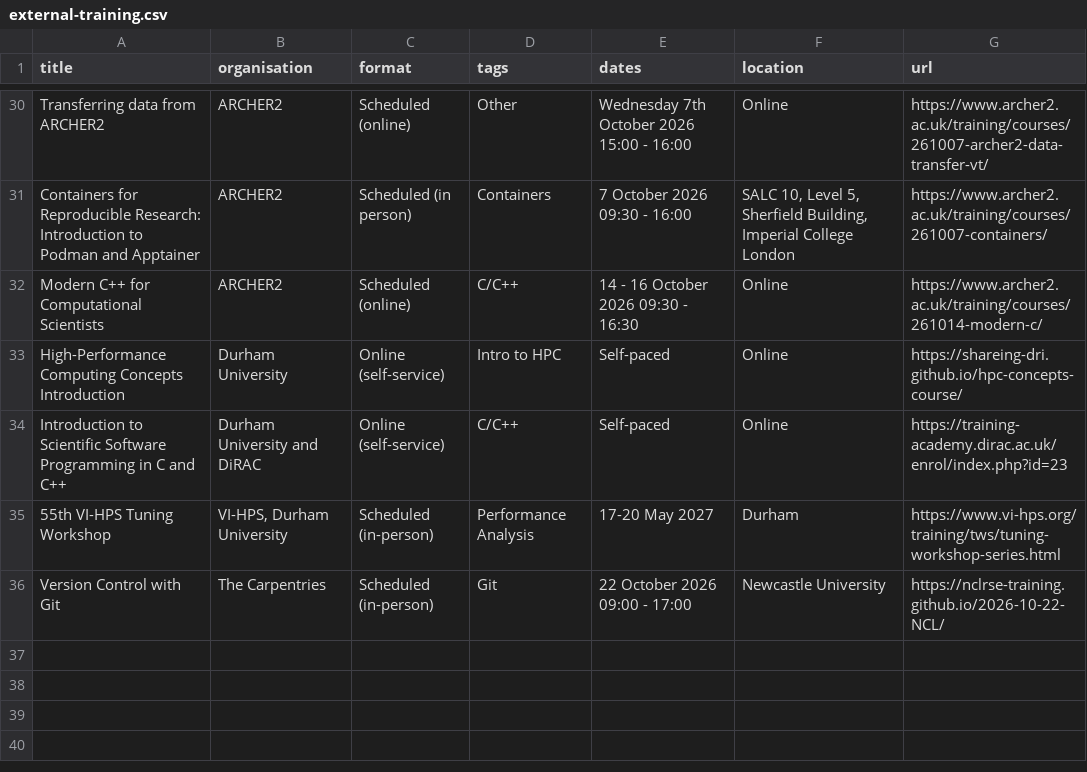
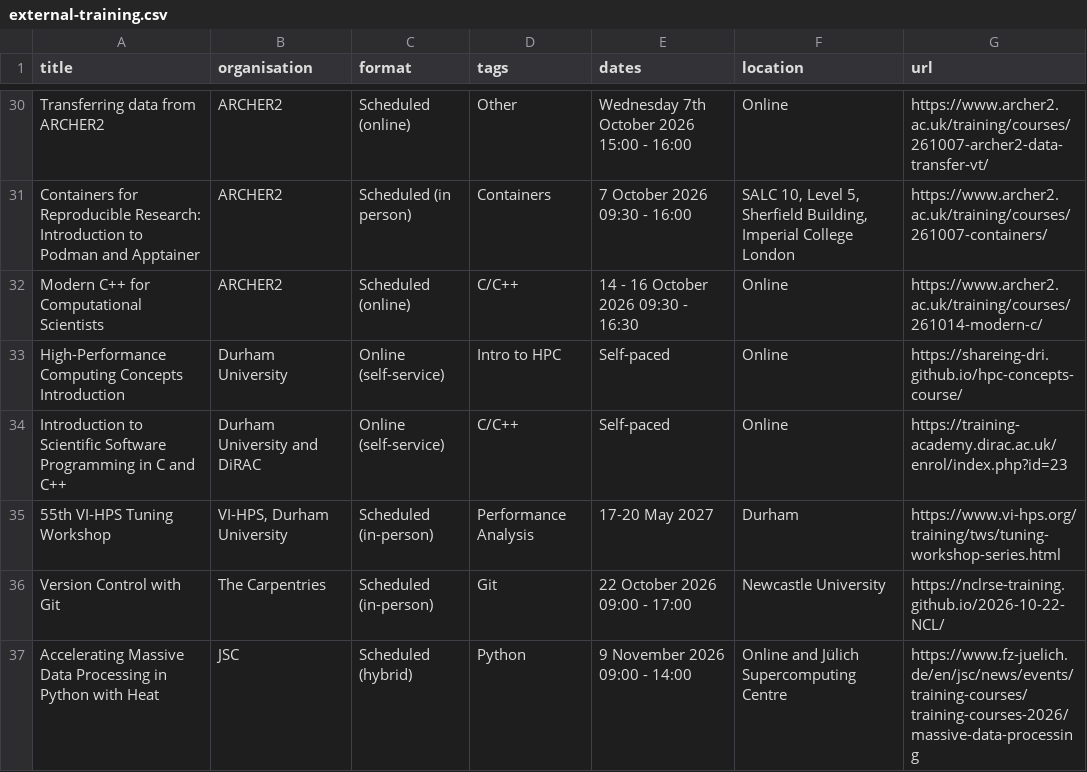
Before and after one commit to SHAREing-DRI/SHAREing-DRI.github.io, a CSV file: _data/external-training.csv, drawn as a sheet; only a part is shown, gaps mark what is left out.

```diff
--- a/_data/external-training.csv
+++ b/_data/external-training.csv
@@ -36 +36,2 @@ Introduction to Scientific Software Programming in C and C++,Durham University a
 Version Control with Git,The Carpentries,Scheduled (in-person),Git,22 October 2026 09:00 - 17:00,Newcastle University,https://nclrse-training.github.io/2026-10-22-NCL/
+Accelerating Massive Data Processing in Python with Heat,JSC,Scheduled (hybrid),Python,9 November 2026 09:00 - 14:00,Online and Jülich Supercomputing Centre,https://www.fz-juelich.de/en/jsc/news/events/training-courses/training-courses-2026/massive-data-processing
```
